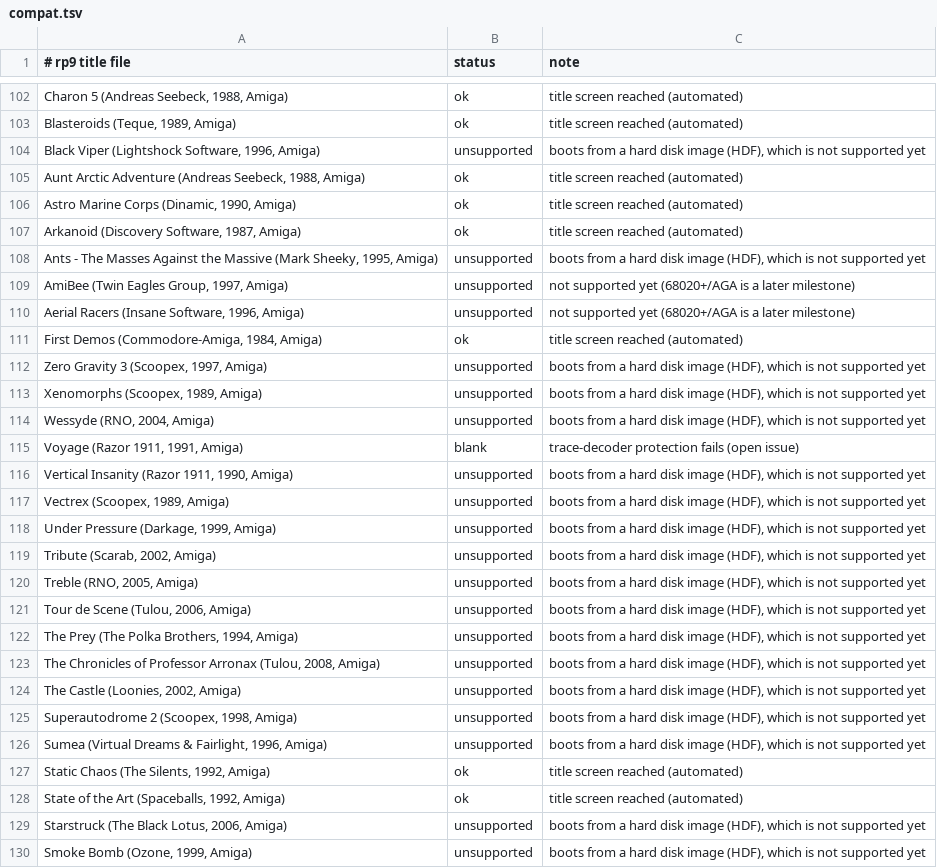
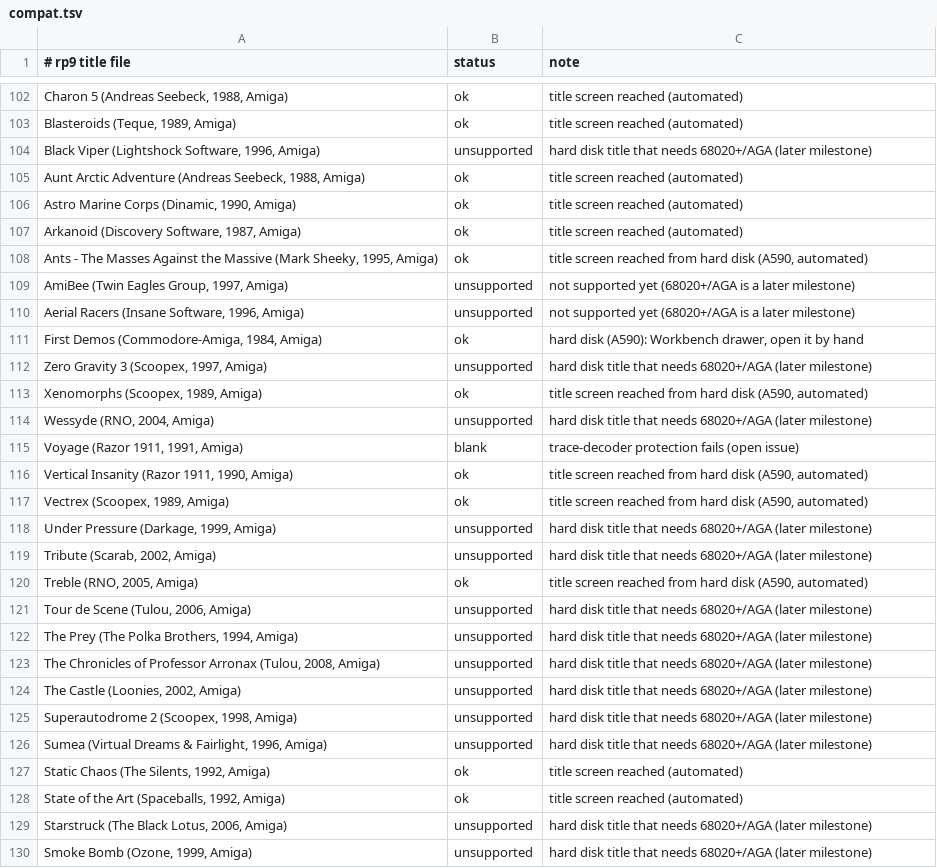
Before and after one commit to vwillcox/RustyAmiga, a TSV file: data/compat.tsv, drawn as a sheet; only a part is shown, gaps mark what is left out; the diff covers the shown part only.

```diff
--- a/data/compat.tsv
+++ b/data/compat.tsv
@@ -103,3 +103,3 @@ Charon 5 (Andreas Seebeck, 1988, Amiga)	ok	title screen reached (automated)
 Blasteroids (Teque, 1989, Amiga)	ok	title screen reached (automated)
-Black Viper (Lightshock Software, 1996, Amiga)	unsupported	boots from a hard disk image (HDF), which is not supported yet
+Black Viper (Lightshock Software, 1996, Amiga)	unsupported	hard disk title that needs 68020+/AGA (later milestone)
 Aunt Arctic Adventure (Andreas Seebeck, 1988, Amiga)	ok	title screen reached (automated)
@@ -107,24 +107,24 @@ Astro Marine Corps (Dinamic, 1990, Amiga)	ok	title screen reached (automated)
 Arkanoid (Discovery Software, 1987, Amiga)	ok	title screen reached (automated)
-Ants - The Masses Against the Massive (Mark Sheeky, 1995, Amiga)	unsupported	boots from a hard disk image (HDF), which is not supported yet
+Ants - The Masses Against the Massive (Mark Sheeky, 1995, Amiga)	ok	title screen reached from hard disk (A590, automated)
 AmiBee (Twin Eagles Group, 1997, Amiga)	unsupported	not supported yet (68020+/AGA is a later milestone)
 Aerial Racers (Insane Software, 1996, Amiga)	unsupported	not supported yet (68020+/AGA is a later milestone)
-First Demos (Commodore-Amiga, 1984, Amiga)	ok	title screen reached (automated)
-Zero Gravity 3 (Scoopex, 1997, Amiga)	unsupported	boots from a hard disk image (HDF), which is not supported yet
-Xenomorphs (Scoopex, 1989, Amiga)	unsupported	boots from a hard disk image (HDF), which is not supported yet
-Wessyde (RNO, 2004, Amiga)	unsupported	boots from a hard disk image (HDF), which is not supported yet
+First Demos (Commodore-Amiga, 1984, Amiga)	ok	hard disk (A590): Workbench drawer, open it by hand
+Zero Gravity 3 (Scoopex, 1997, Amiga)	unsupported	hard disk title that needs 68020+/AGA (later milestone)
+Xenomorphs (Scoopex, 1989, Amiga)	ok	title screen reached from hard disk (A590, automated)
+Wessyde (RNO, 2004, Amiga)	unsupported	hard disk title that needs 68020+/AGA (later milestone)
 Voyage (Razor 1911, 1991, Amiga)	blank	trace-decoder protection fails (open issue)
-Vertical Insanity (Razor 1911, 1990, Amiga)	unsupported	boots from a hard disk image (HDF), which is not supported yet
-Vectrex (Scoopex, 1989, Amiga)	unsupported	boots from a hard disk image (HDF), which is not supported yet
-Under Pressure (Darkage, 1999, Amiga)	unsupported	boots from a hard disk image (HDF), which is not supported yet
-Tribute (Scarab, 2002, Amiga)	unsupported	boots from a hard disk image (HDF), which is not supported yet
-Treble (RNO, 2005, Amiga)	unsupported	boots from a hard disk image (HDF), which is not supported yet
-Tour de Scene (Tulou, 2006, Amiga)	unsupported	boots from a hard disk image (HDF), which is not supported yet
-The Prey (The Polka Brothers, 1994, Amiga)	unsupported	boots from a hard disk image (HDF), which is not supported yet
-The Chronicles of Professor Arronax (Tulou, 2008, Amiga)	unsupported	boots from a hard disk image (HDF), which is not supported yet
-The Castle (Loonies, 2002, Amiga)	unsupported	boots from a hard disk image (HDF), which is not supported yet
-Superautodrome 2 (Scoopex, 1998, Amiga)	unsupported	boots from a hard disk image (HDF), which is not supported yet
-Sumea (Virtual Dreams & Fairlight, 1996, Amiga)	unsupported	boots from a hard disk image (HDF), which is not supported yet
+Vertical Insanity (Razor 1911, 1990, Amiga)	ok	title screen reached from hard disk (A590, automated)
+Vectrex (Scoopex, 1989, Amiga)	ok	title screen reached from hard disk (A590, automated)
+Under Pressure (Darkage, 1999, Amiga)	unsupported	hard disk title that needs 68020+/AGA (later milestone)
+Tribute (Scarab, 2002, Amiga)	unsupported	hard disk title that needs 68020+/AGA (later milestone)
+Treble (RNO, 2005, Amiga)	ok	title screen reached from hard disk (A590, automated)
+Tour de Scene (Tulou, 2006, Amiga)	unsupported	hard disk title that needs 68020+/AGA (later milestone)
+The Prey (The Polka Brothers, 1994, Amiga)	unsupported	hard disk title that needs 68020+/AGA (later milestone)
+The Chronicles of Professor Arronax (Tulou, 2008, Amiga)	unsupported	hard disk title that needs 68020+/AGA (later milestone)
+The Castle (Loonies, 2002, Amiga)	unsupported	hard disk title that needs 68020+/AGA (later milestone)
+Superautodrome 2 (Scoopex, 1998, Amiga)	unsupported	hard disk title that needs 68020+/AGA (later milestone)
+Sumea (Virtual Dreams & Fairlight, 1996, Amiga)	unsupported	hard disk title that needs 68020+/AGA (later milestone)
 Static Chaos (The Silents, 1992, Amiga)	ok	title screen reached (automated)
 State of the Art (Spaceballs, 1992, Amiga)	ok	title screen reached (automated)
-Starstruck (The Black Lotus, 2006, Amiga)	unsupported	boots from a hard disk image (HDF), which is not supported yet
-Smoke Bomb (Ozone, 1999, Amiga)	unsupported	boots from a hard disk image (HDF), which is not supported yet
+Starstruck (The Black Lotus, 2006, Amiga)	unsupported	hard disk title that needs 68020+/AGA (later milestone)
+Smoke Bomb (Ozone, 1999, Amiga)	unsupported	hard disk title that needs 68020+/AGA (later milestone)
```
Also changed, not shown: 98 edited cells elsewhere in this file, 4 other files.
